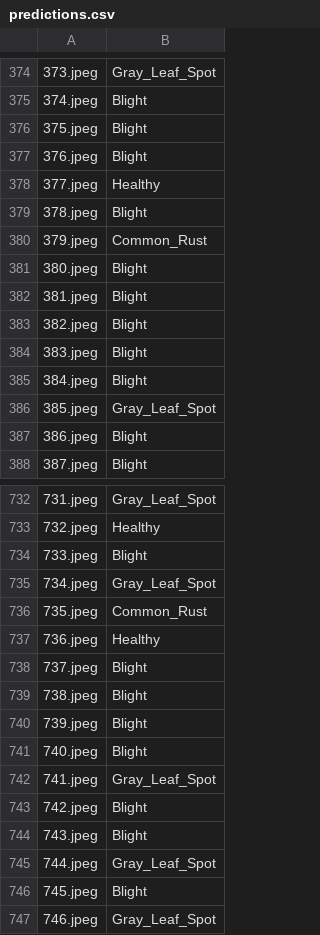
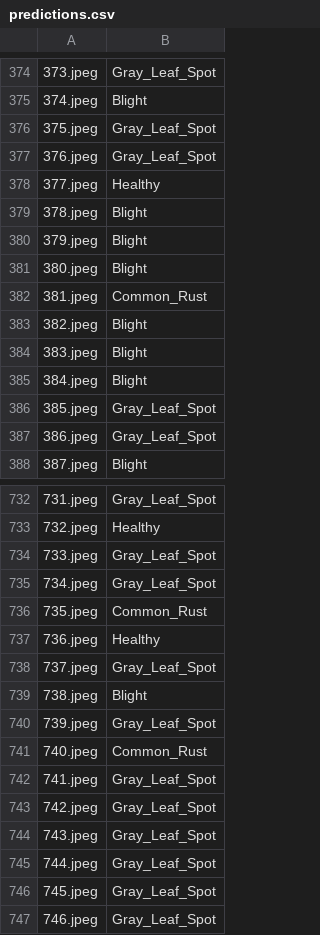
Before and after one commit to 04nada/corn-leaf-disease-classifier, a CSV file: cnn/final/predictions.csv, drawn as a sheet; only a part is shown, gaps mark what is left out; the diff covers the shown part only.

```diff
--- a/cnn/final/predictions.csv
+++ b/cnn/final/predictions.csv
@@ -375,9 +375,9 @@
 374.jpeg,Blight
-375.jpeg,Blight
-376.jpeg,Blight
+375.jpeg,Gray_Leaf_Spot
+376.jpeg,Gray_Leaf_Spot
 377.jpeg,Healthy
 378.jpeg,Blight
-379.jpeg,Common_Rust
+379.jpeg,Blight
 380.jpeg,Blight
-381.jpeg,Blight
+381.jpeg,Common_Rust
 382.jpeg,Blight
@@ -386,3 +386,3 @@
 385.jpeg,Gray_Leaf_Spot
-386.jpeg,Blight
+386.jpeg,Gray_Leaf_Spot
 387.jpeg,Blight
@@ -733,3 +733,3 @@
 732.jpeg,Healthy
-733.jpeg,Blight
+733.jpeg,Gray_Leaf_Spot
 734.jpeg,Gray_Leaf_Spot
@@ -737,11 +737,11 @@
 736.jpeg,Healthy
-737.jpeg,Blight
+737.jpeg,Gray_Leaf_Spot
 738.jpeg,Blight
-739.jpeg,Blight
-740.jpeg,Blight
+739.jpeg,Gray_Leaf_Spot
+740.jpeg,Common_Rust
 741.jpeg,Gray_Leaf_Spot
-742.jpeg,Blight
-743.jpeg,Blight
+742.jpeg,Gray_Leaf_Spot
+743.jpeg,Gray_Leaf_Spot
 744.jpeg,Gray_Leaf_Spot
-745.jpeg,Blight
+745.jpeg,Gray_Leaf_Spot
 746.jpeg,Gray_Leaf_Spot
```
Also changed, not shown: 61 edited cells elsewhere in this file, 3 other files.
